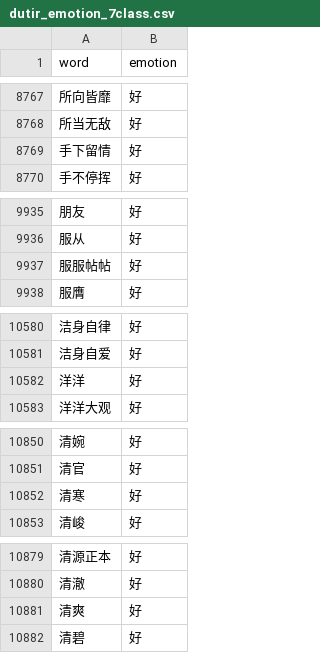
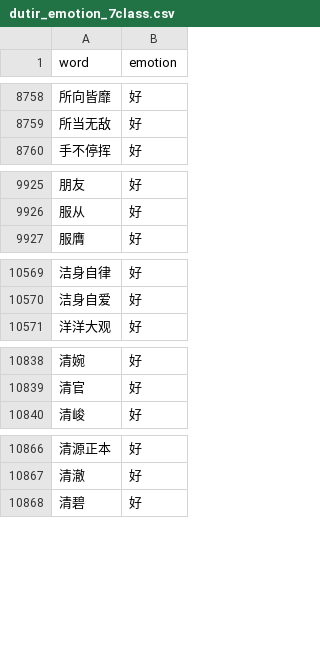
Before and after one commit to potatoseeds/optionext, a CSV file: queshi/models/luna/dutir_emotion_7class.csv, drawn as a sheet; only a part is shown, gaps mark what is left out; the diff covers the shown part only; the diff names each change by its address in the sheet, - before the commit and + after, or states it on an @@ line.

```diff
--- a/queshi/models/luna/dutir_emotion_7class.csv
+++ b/queshi/models/luna/dutir_emotion_7class.csv
-row 8769: 手下留情 | 好
-row 9937: 服服帖帖 | 好
-row 10582: 洋洋 | 好
-row 10852: 清寒 | 好
-row 10881: 清爽 | 好
```
Also changed, not shown: 58 removed rows elsewhere in this file, 1 other file.
